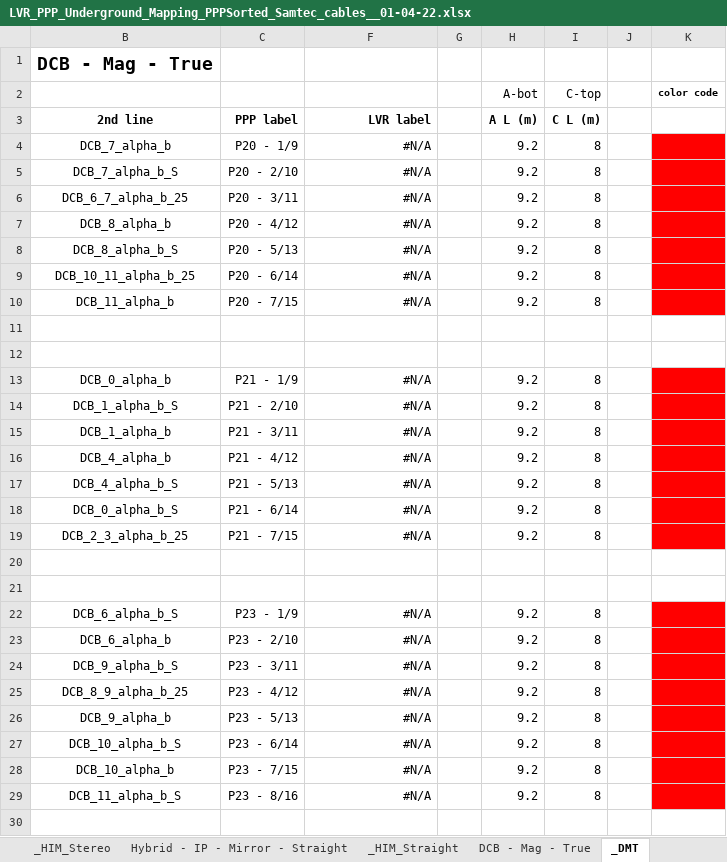
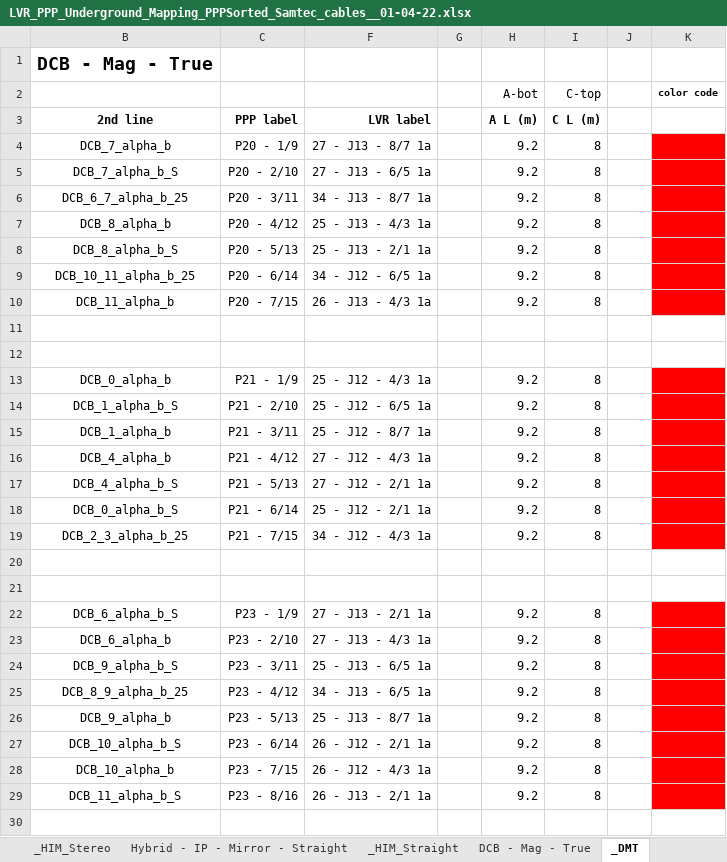
Before and after one commit to afernez/LV_cavern_mapping, an Excel workbook: formatted_cavern/LVR_PPP_Underground_Mapping_PPPSorted_Samtec_cables__01-04-22.xlsx, sheet _DMT, drawn as a sheet; only a part is shown; values as stored, in another font and other column widths than the file's, no borders; the diff covers the shown part only; the diff names each change by its address in the sheet, - before the commit and + after, or states it on an @@ line.

```diff
--- a/formatted_cavern/LVR_PPP_Underground_Mapping_PPPSorted_Samtec_cables__01-04-22.xlsx (sheet _DMT)
+++ b/formatted_cavern/LVR_PPP_Underground_Mapping_PPPSorted_Samtec_cables__01-04-22.xlsx (sheet _DMT)
-F4: #N/A
+F4: 27 - J13 - 8/7 1a
-F5: #N/A
+F5: 27 - J13 - 6/5 1a
-F6: #N/A
+F6: 34 - J13 - 8/7 1a
-F7: #N/A
+F7: 25 - J13 - 4/3 1a
-F8: #N/A
+F8: 25 - J13 - 2/1 1a
-F9: #N/A
+F9: 34 - J12 - 6/5 1a
-F10: #N/A
+F10: 26 - J13 - 4/3 1a
-F13: #N/A
+F13: 25 - J12 - 4/3 1a
-F14: #N/A
+F14: 25 - J12 - 6/5 1a
-F15: #N/A
+F15: 25 - J12 - 8/7 1a
-F16: #N/A
+F16: 27 - J12 - 4/3 1a
-F17: #N/A
+F17: 27 - J12 - 2/1 1a
-F18: #N/A
+F18: 25 - J12 - 2/1 1a
-F19: #N/A
+F19: 34 - J12 - 4/3 1a
-F22: #N/A
+F22: 27 - J13 - 2/1 1a
-F23: #N/A
+F23: 27 - J13 - 4/3 1a
-F24: #N/A
+F24: 25 - J13 - 6/5 1a
-F25: #N/A
+F25: 34 - J13 - 6/5 1a
-F26: #N/A
+F26: 25 - J13 - 8/7 1a
-F27: #N/A
+F27: 26 - J12 - 2/1 1a
-F28: #N/A
+F28: 26 - J12 - 4/3 1a
-F29: #N/A
+F29: 26 - J13 - 2/1 1a
```
Also changed, not shown: 58 edited cells elsewhere in this sheet, sheet _HIT Stereo, sheet Hybrid - Mag - True - Straight, sheet _HMT_Straight, sheet _DMM, sheet DCB - Mag - True, sheet DCB - Mag - Mirror, 19 more sheets, formulas that keep their value, hidden cells, 2 other files.
